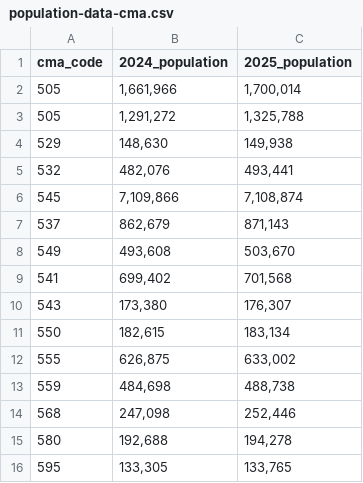
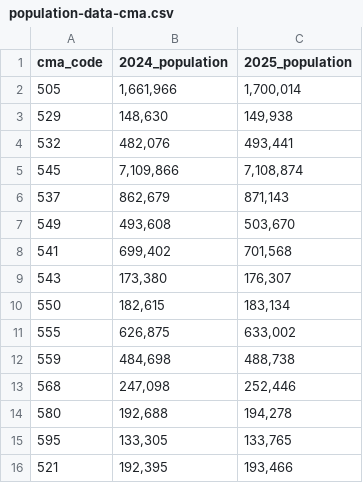
Before and after one commit to mejiama16/STA313-Assignments, a CSV file: data/population-data-cma.csv, drawn as a sheet; removed rows and columns are numbered as before the commit, all else as after; the diff names each change by its address in the sheet, - before the commit and + after, or states it on an @@ line.

Commit message:
added kingston

```diff
--- a/data/population-data-cma.csv
+++ b/data/population-data-cma.csv
-row 3: 505 | 1,291,272 | 1,325,788
+row 16: 521 | 192,395 | 193,466
```
